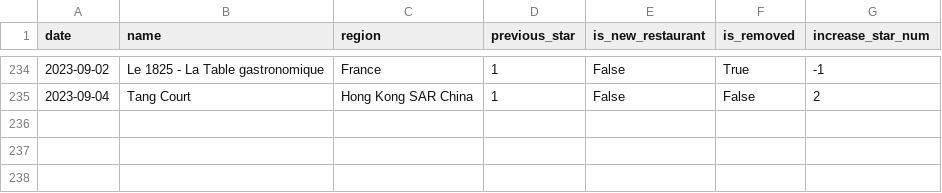
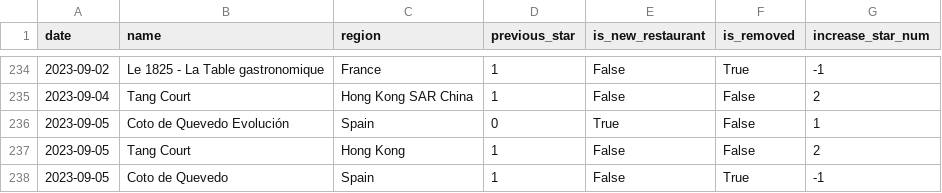
Before and after one commit to dunkevid/michelin-star-data, a CSV file: data/change_logs.csv, drawn as a sheet; only a part is shown, gaps mark what is left out; the diff names each change by its address in the sheet, - before the commit and + after, or states it on an @@ line.

```diff
--- a/data/change_logs.csv
+++ b/data/change_logs.csv
+row 236: 2023-09-05 | Coto de Quevedo Evolución | Spain | 0 | True | False | 1
+row 237: 2023-09-05 | Tang Court | Hong Kong | 1 | False | False | 2
+row 238: 2023-09-05 | Coto de Quevedo | Spain | 1 | False | True | -1
```
Also changed, not shown: data/aggregator.csv.
